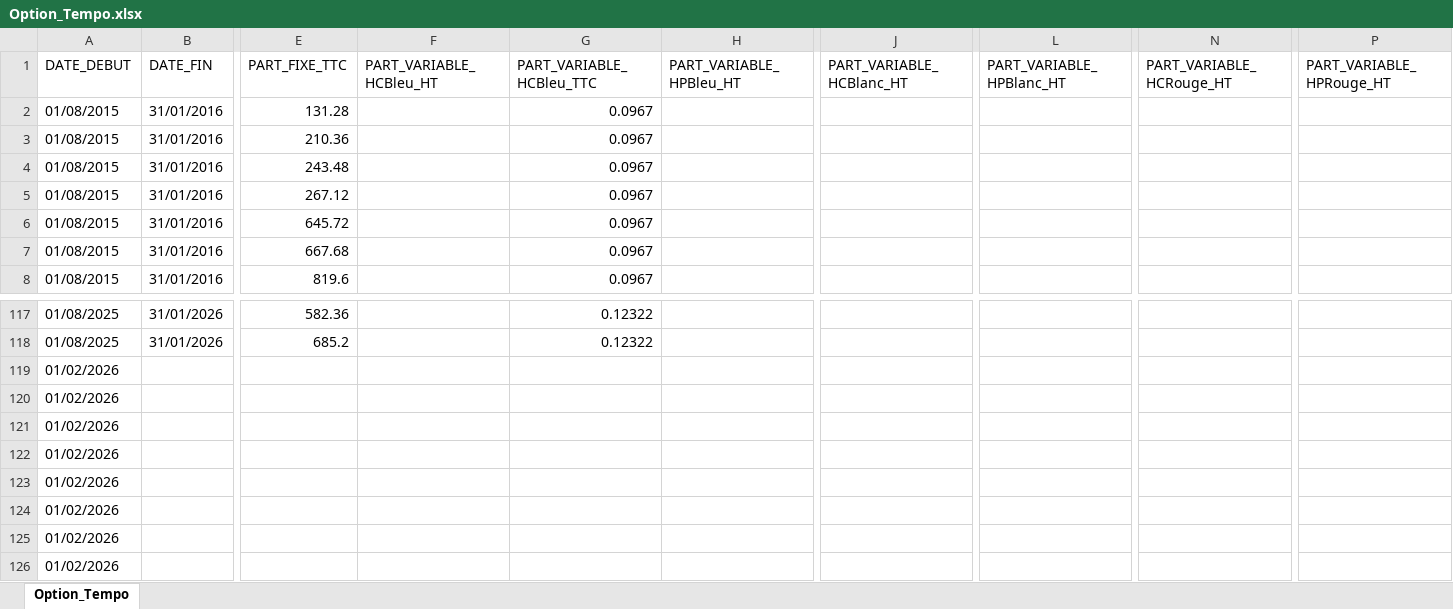
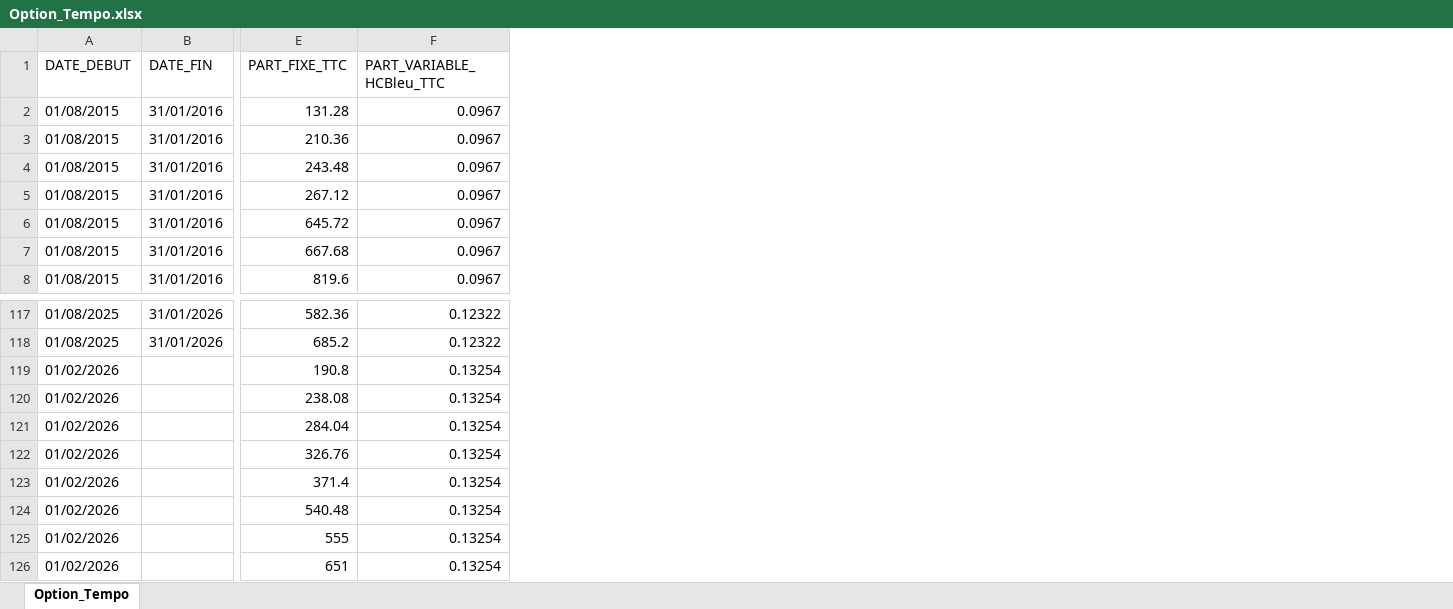
Before and after one commit to smuteau/energy-contracts, an Excel workbook: contracts/electricite-de-strasbourg/tarif-bleu-tempo/Option_Tempo.xlsx, sheet Option_Tempo, drawn as a sheet; only a part is shown, gaps mark what is left out; values as stored, in another font and other column widths than the file's, no borders; removed rows and columns are numbered as before the commit, all else as after; rows hold the shown columns only; the diff names each change by its address in the sheet, - before the commit and + after, or states it on an @@ line.

```diff
--- a/contracts/electricite-de-strasbourg/tarif-bleu-tempo/Option_Tempo.xlsx (sheet Option_Tempo)
+++ b/contracts/electricite-de-strasbourg/tarif-bleu-tempo/Option_Tempo.xlsx (sheet Option_Tempo)
-column F (PART_VARIABLE_HCBleu_HT), empty
-column H (PART_VARIABLE_HPBleu_HT), empty
-column J (PART_VARIABLE_HCBlanc_HT), empty
-column L (PART_VARIABLE_HPBlanc_HT), empty
-column N (PART_VARIABLE_HCRouge_HT), empty
-column P (PART_VARIABLE_HPRouge_HT), empty
-row 119: 01/02/2026
-row 120: 01/02/2026
-row 121: 01/02/2026
-row 122: 01/02/2026
-row 123: 01/02/2026
-row 124: 01/02/2026
-row 125: 01/02/2026
-row 126: 01/02/2026
+row 119: 01/02/2026 |  | 190.8 | 0.13254
+row 120: 01/02/2026 |  | 238.08 | 0.13254
+row 121: 01/02/2026 |  | 284.04 | 0.13254
+row 122: 01/02/2026 |  | 326.76 | 0.13254
+row 123: 01/02/2026 |  | 371.4 | 0.13254
+row 124: 01/02/2026 |  | 540.48 | 0.13254
+row 125: 01/02/2026 |  | 555 | 0.13254
+row 126: 01/02/2026 |  | 651 | 0.13254
```
Also changed, not shown: contracts/electricite-de-strasbourg/tarif-bleu-base/Option_Base.xlsx, contracts/electricite-de-strasbourg/tarif-bleu-peak-off-peak/Option_HPHC.xlsx, 4 other files.
